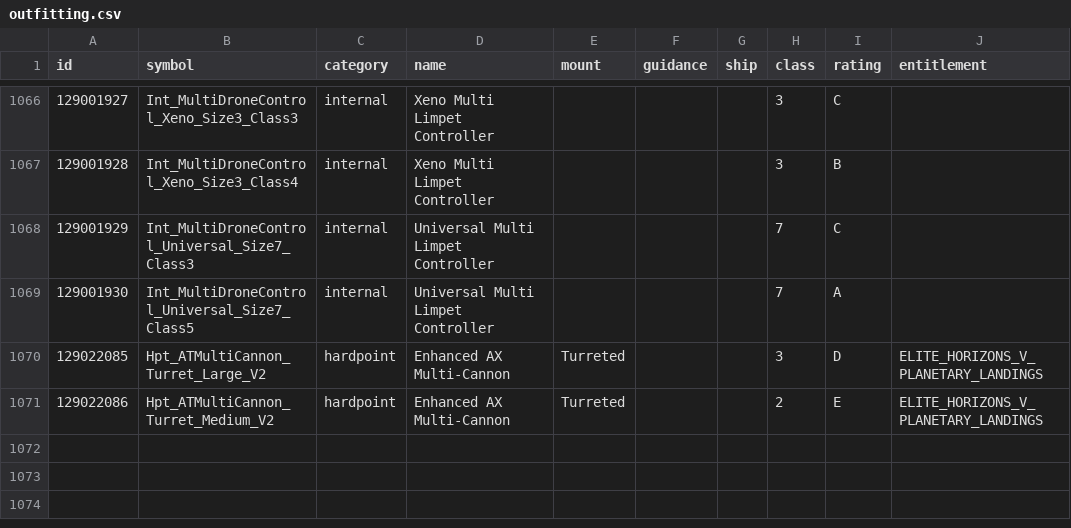
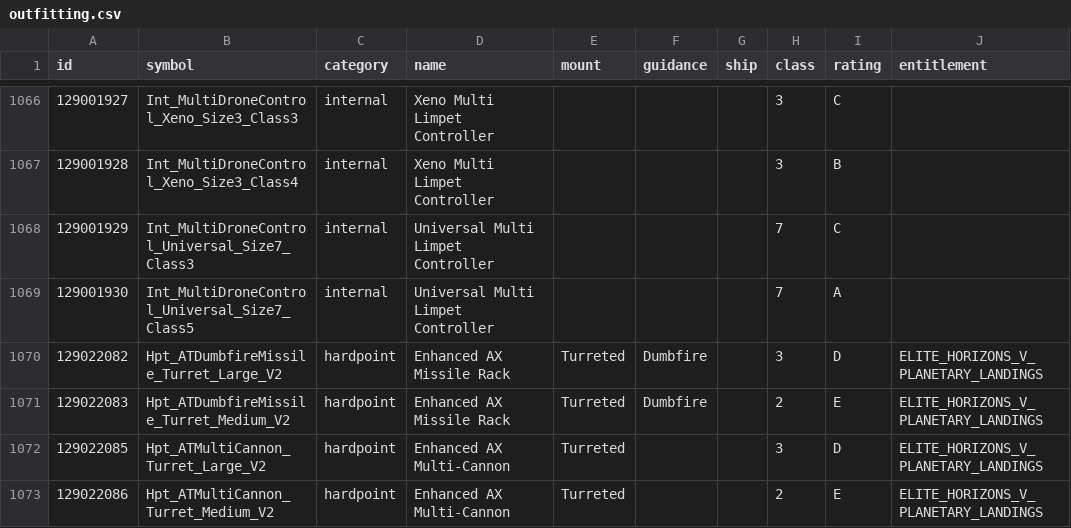
Before and after one commit to EDCD/FDevIDs, a CSV file: outfitting.csv, drawn as a sheet; only a part is shown, gaps mark what is left out; the diff names each change by its address in the sheet, - before the commit and + after, or states it on an @@ line.

Commit message:
Enhanced AX Missile Rack Turreted

```diff
--- a/outfitting.csv
+++ b/outfitting.csv
+row 1070: 129022082 | Hpt_ATDumbfireMissile_Turret_Large_V2 | hardpoint | Enhanced AX Missile Rack | Turreted | Dumbfire |  | 3 | D | ELITE_HORIZONS_V_PLANETARY_LANDINGS
+row 1071: 129022083 | Hpt_ATDumbfireMissile_Turret_Medium_V2 | hardpoint | Enhanced AX Missile Rack | Turreted | Dumbfire |  | 2 | E | ELITE_HORIZONS_V_PLANETARY_LANDINGS
```
